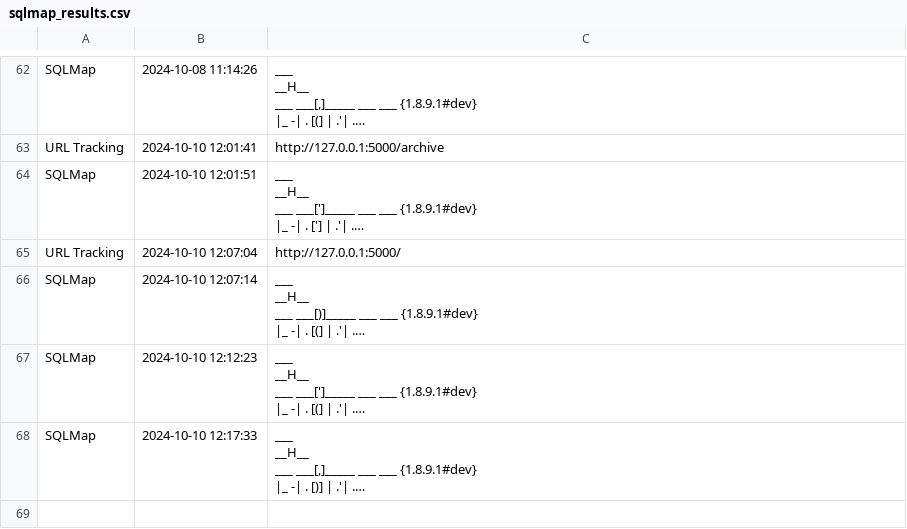
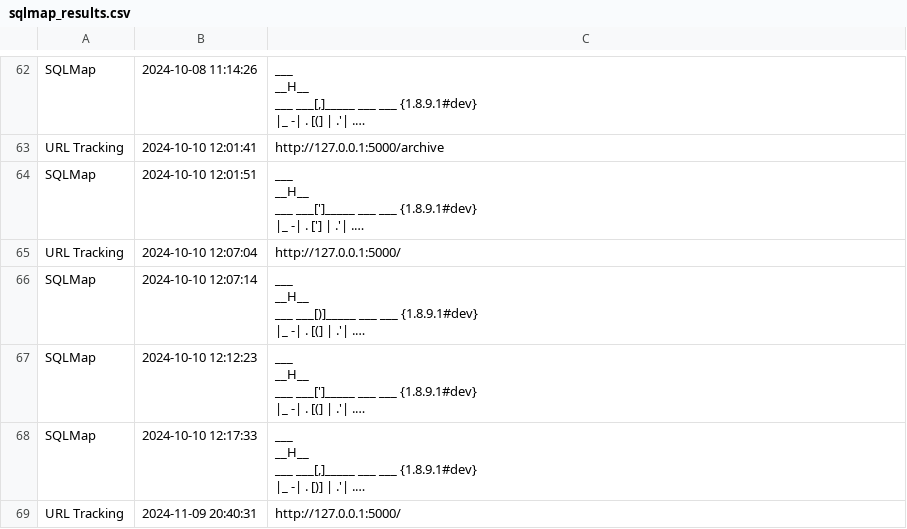
Before and after one commit to tushargatthewar/ISRO-UserBehaviourAnalysis, a CSV file: sqlmap_results.csv, drawn as a sheet; only a part is shown, gaps mark what is left out; long unchanged cells end in …; the diff covers the shown part only; the diff names each change by its address in the sheet, - before the commit and + after, or states it on an @@ line.

Commit message:
data

```diff
--- a/sqlmap_results.csv
+++ b/sqlmap_results.csv
+row 69: URL Tracking | 2024-11-09 20:40:31 | http://127.0.0.1:5000/
```
Also changed, not shown: 1 added row elsewhere in this file, 4 other files.
